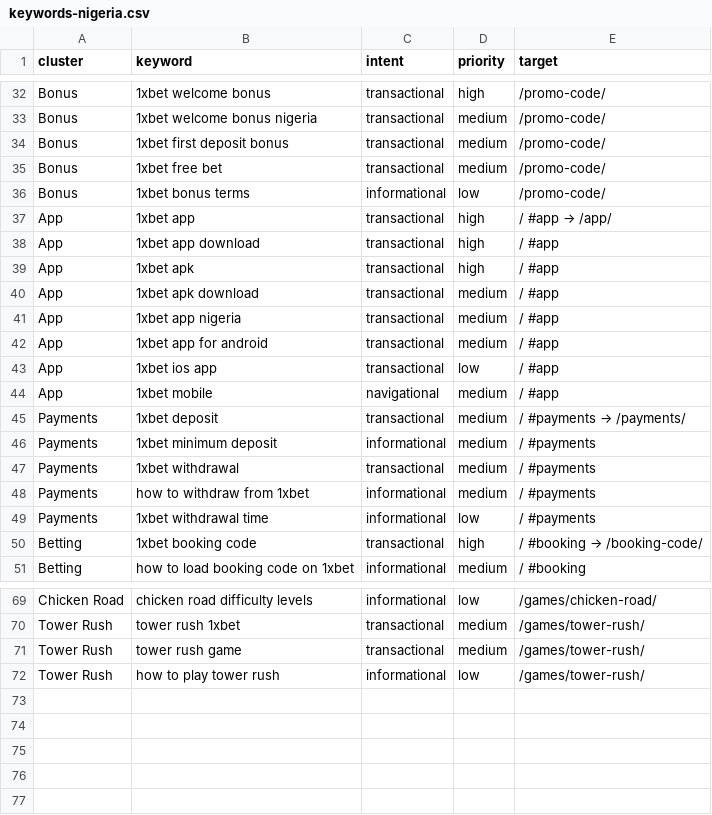
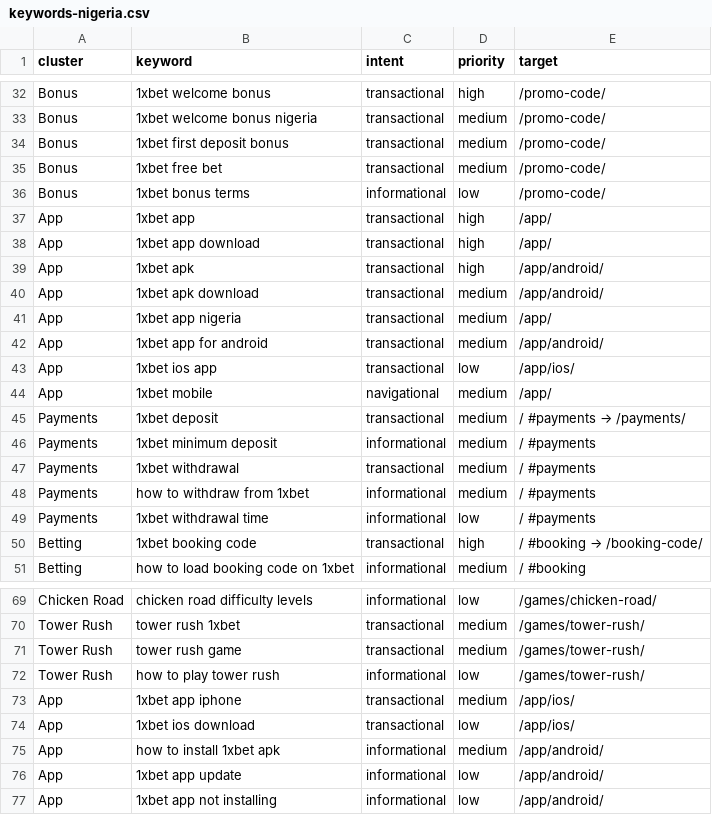
Before and after one commit to TamaraSad/egypt, a CSV file: seo/keywords-nigeria.csv, drawn as a sheet; only a part is shown, gaps mark what is left out.

```diff
--- a/seo/keywords-nigeria.csv
+++ b/seo/keywords-nigeria.csv
@@ -36,10 +36,10 @@ Bonus,1xbet free bet,transactional,medium,/promo-code/
 Bonus,1xbet bonus terms,informational,low,/promo-code/
-App,1xbet app,transactional,high,/ #app → /app/
-App,1xbet app download,transactional,high,/ #app
-App,1xbet apk,transactional,high,/ #app
-App,1xbet apk download,transactional,medium,/ #app
-App,1xbet app nigeria,transactional,medium,/ #app
-App,1xbet app for android,transactional,medium,/ #app
-App,1xbet ios app,transactional,low,/ #app
-App,1xbet mobile,navigational,medium,/ #app
+App,1xbet app,transactional,high,/app/
+App,1xbet app download,transactional,high,/app/
+App,1xbet apk,transactional,high,/app/android/
+App,1xbet apk download,transactional,medium,/app/android/
+App,1xbet app nigeria,transactional,medium,/app/
+App,1xbet app for android,transactional,medium,/app/android/
+App,1xbet ios app,transactional,low,/app/ios/
+App,1xbet mobile,navigational,medium,/app/
 Payments,1xbet deposit,transactional,medium,/ #payments → /payments/
@@ -72 +72,6 @@ Tower Rush,tower rush game,transactional,medium,/games/tower-rush/
 Tower Rush,how to play tower rush,informational,low,/games/tower-rush/
+App,1xbet app iphone,transactional,medium,/app/ios/
+App,1xbet ios download,transactional,low,/app/ios/
+App,how to install 1xbet apk,informational,medium,/app/android/
+App,1xbet app update,informational,low,/app/android/
+App,1xbet app not installing,informational,low,/app/android/
```
Also changed, not shown: 25 other files.
